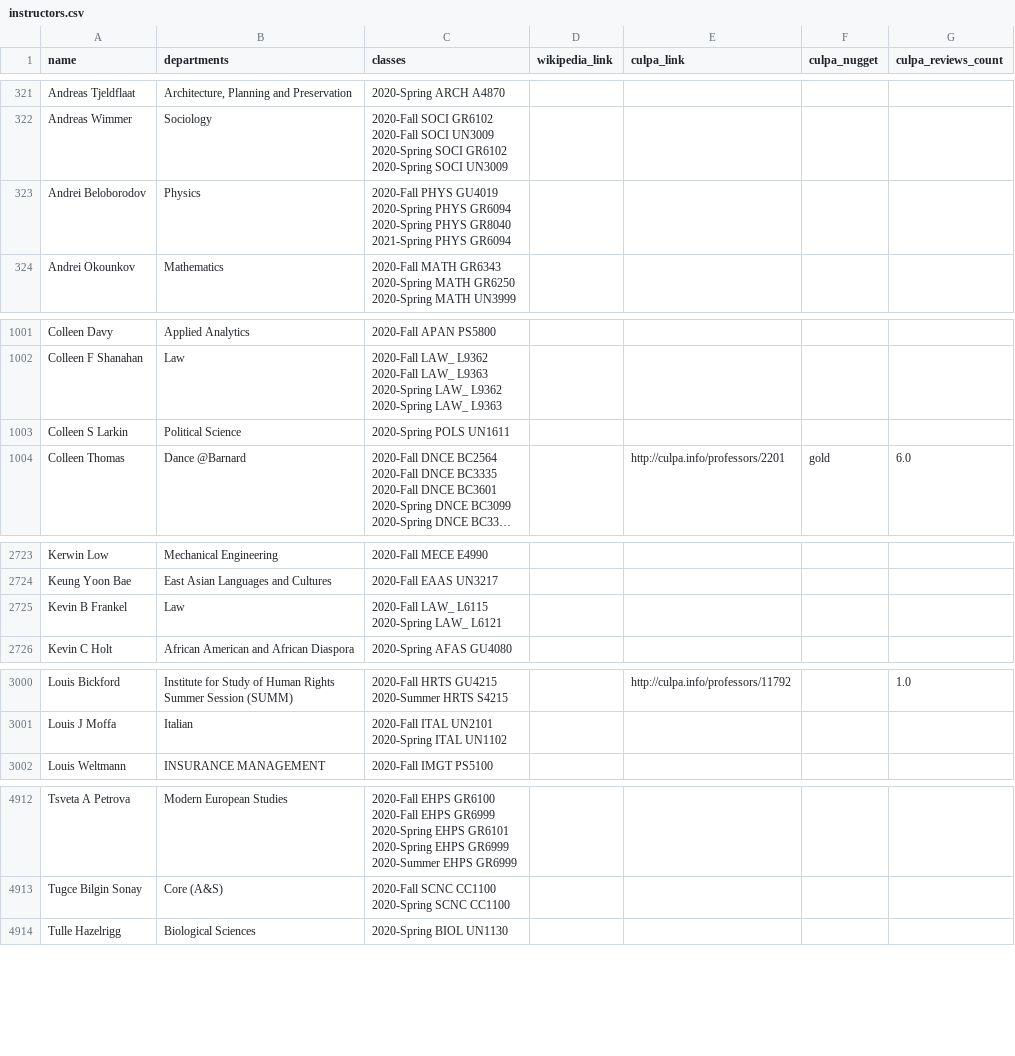
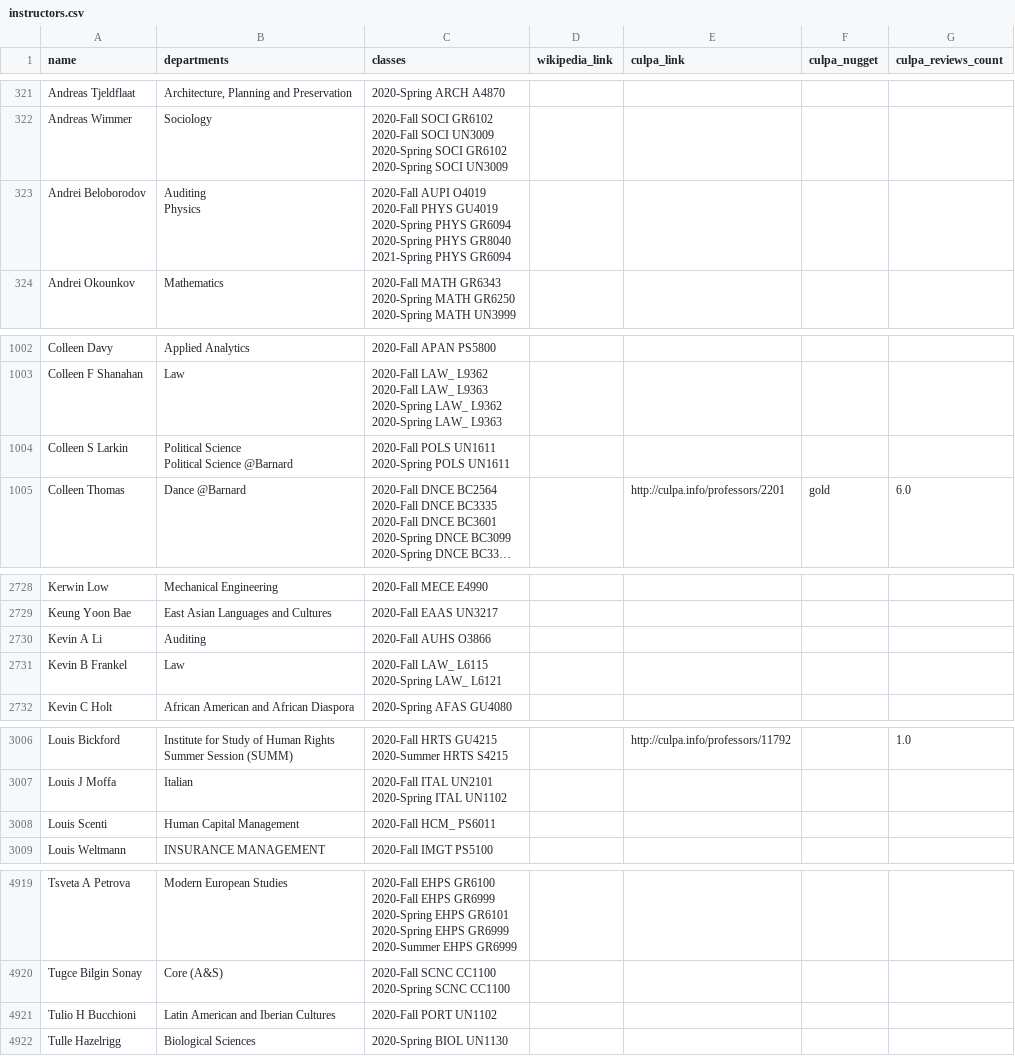
Before and after one commit to soid/columbia-catalog-data, a CSV file: instructors/instructors.csv, drawn as a sheet; only a part is shown, gaps mark what is left out; long unchanged cells end in …; addresses are those after the commit; ↵ is a line break in a cell; the diff covers the shown part only; the diff names each change by its address in the sheet, - before the commit and + after, or states it on an @@ line.

```diff
--- a/instructors/instructors.csv
+++ b/instructors/instructors.csv
-B323 (departments): Physics
+B323 (departments): Auditing ↵ Physics
-C323 (classes): 2020-Fall PHYS GU4019…
+C323 (classes): 2020-Fall AUPI O4019 ↵ 2020-Fall PHYS GU4019…
-B1004 (departments): Political Science
+B1004 (departments): Political Science ↵ Political Science @Barnard
-C1004 (classes): 2020-Spring POLS UN1611
+C1004 (classes): 2020-Fall POLS UN1611 ↵ 2020-Spring POLS UN1611
+row 2730: Kevin A Li | Auditing | 2020-Fall AUHS O3866
+row 3008: Louis Scenti | Human Capital Management | 2020-Fall HCM_ PS6011
+row 4921: Tulio H Bucchioni | Latin American and Iberian Cultures | 2020-Fall PORT UN1102
```
Also changed, not shown: 5 added rows and 31 edited cells elsewhere in this file, classes/2021-Summer.csv, 7 other files.
